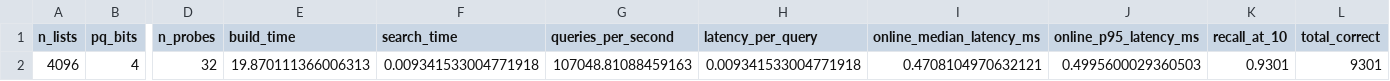
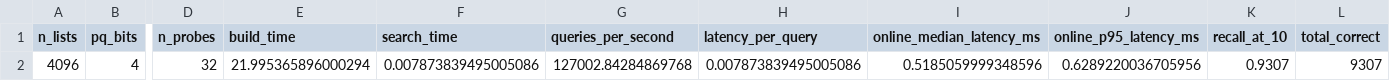
Before and after one commit to kaitophuc/cuVS, a CSV file: results/ivfpq_sweep_results.csv, drawn as a sheet; only a part is shown, gaps mark what is left out; the diff names each change by its address in the sheet, - before the commit and + after, or states it on an @@ line.

Commit message:
change search to c++ api

```diff
--- a/results/ivfpq_sweep_results.csv
+++ b/results/ivfpq_sweep_results.csv
-E2 (build_time): 19.870111366006313
+E2 (build_time): 21.995365896000294
-F2 (search_time): 0.009341533004771918
+F2 (search_time): 0.007873839495005086
-G2 (queries_per_second): 107048.81088459163
+G2 (queries_per_second): 127002.84284869768
-H2 (latency_per_query): 0.009341533004771918
+H2 (latency_per_query): 0.007873839495005086
-I2 (online_median_latency_ms): 0.4708104970632121
+I2 (online_median_latency_ms): 0.5185059999348596
-J2 (online_p95_latency_ms): 0.4995600029360503
+J2 (online_p95_latency_ms): 0.6289220036705956
-K2 (recall_at_10): 0.9301
+K2 (recall_at_10): 0.9307
-L2 (total_correct): 9301
+L2 (total_correct): 9307
```
Also changed, not shown: 6 other files.
